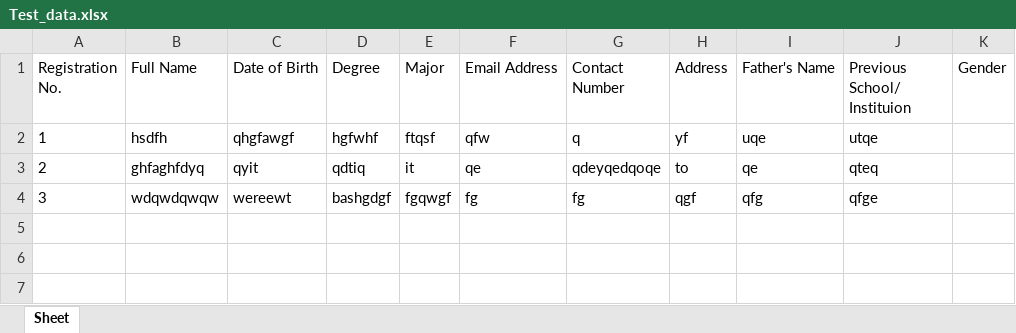
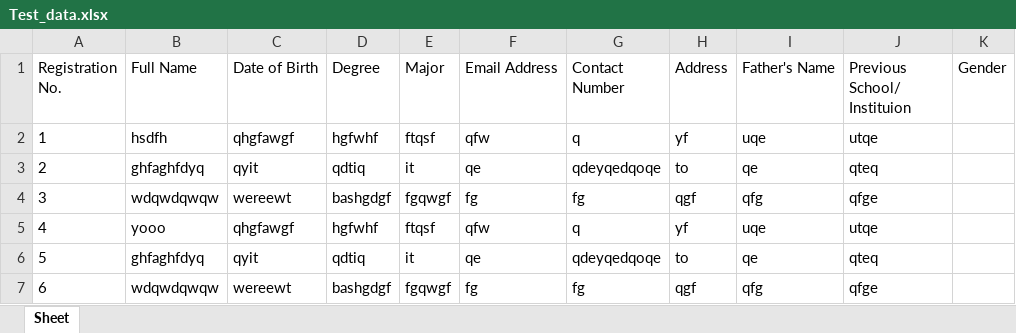
Before and after one commit to mrkhan15/Student-Registration-System, an Excel workbook: Test_data.xlsx, sheet Sheet, drawn as a sheet; values as stored, in another font and other column widths than the file's, no borders; the diff names each change by its address in the sheet, - before the commit and + after, or states it on an @@ line.

```diff
--- a/Test_data.xlsx (sheet Sheet)
+++ b/Test_data.xlsx (sheet Sheet)
+row 5: 4 | yooo | qhgfawgf | hgfwhf | ftqsf | qfw | q | yf | uqe | utqe
+row 6: 5 | ghfaghfdyq | qyit | qdtiq | it | qe | qdeyqedqoqe | to | qe | qteq
+row 7: 6 | wdqwdqwqw | wereewt | bashgdgf | fgqwgf | fg | fg | qgf | qfg | qfge
```
Also changed, not shown: Dummy_data4.xlsx, 2 other files.
